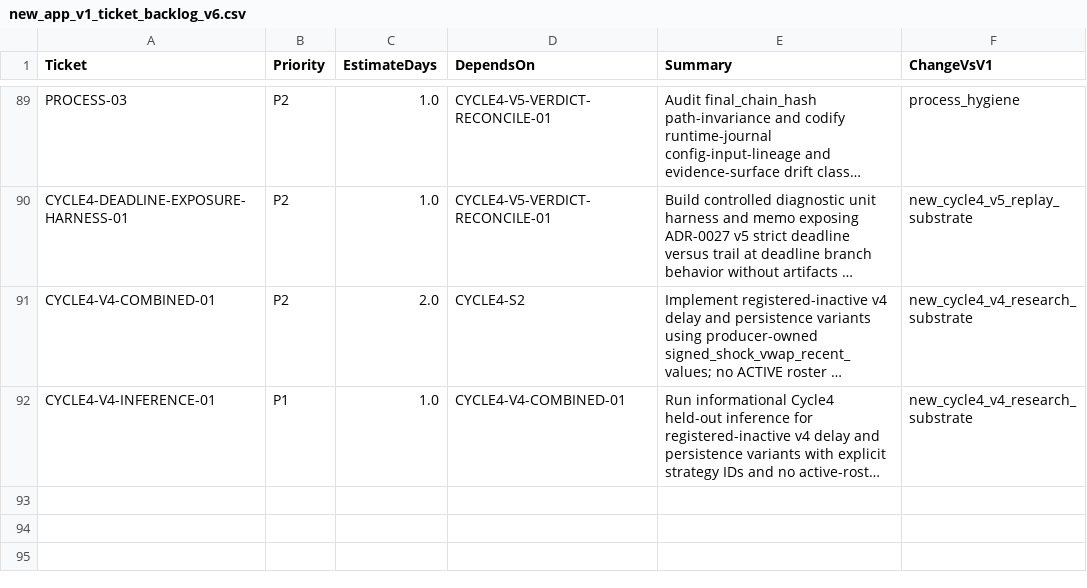
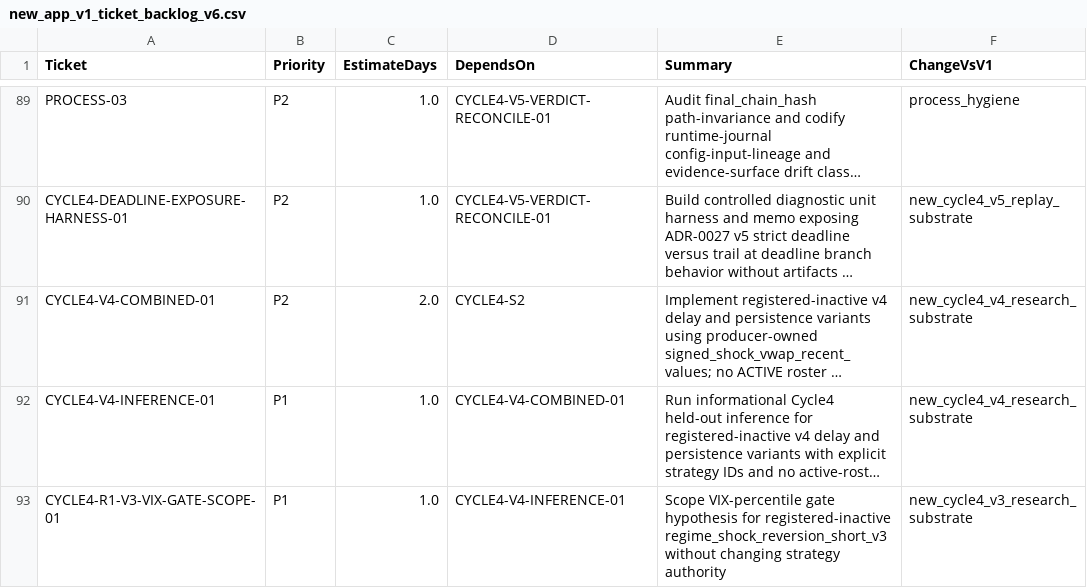
Before and after one commit to neeljaiswal90/Quant-Futures-App, a CSV file: docs/plan/new_app_v1_ticket_backlog_v6.csv, drawn as a sheet; only a part is shown, gaps mark what is left out; long unchanged cells end in …; the diff names each change by its address in the sheet, - before the commit and + after, or states it on an @@ line.

Commit message:
CYCLE4-R1-V3-VIX-GATE-SCOPE-01 scope v3 VIX gate (#266)
Document that regime_shock_reversion_short_v3 already implements the VIX overfire-band gate, remains registered inactive, and should route to reconciliation rather than duplicate implementation.

```diff
--- a/docs/plan/new_app_v1_ticket_backlog_v6.csv
+++ b/docs/plan/new_app_v1_ticket_backlog_v6.csv
+row 93: CYCLE4-R1-V3-VIX-GATE-SCOPE-01 | P1 | 1.0 | CYCLE4-V4-INFERENCE-01 | Scope VIX-percentile gate hypothesis for registered-inactive regime_shock_reversion_short_v3 without changing strategy authority | new_cycle4_v3_research_substrate
```
Also changed, not shown: 1 other file.
